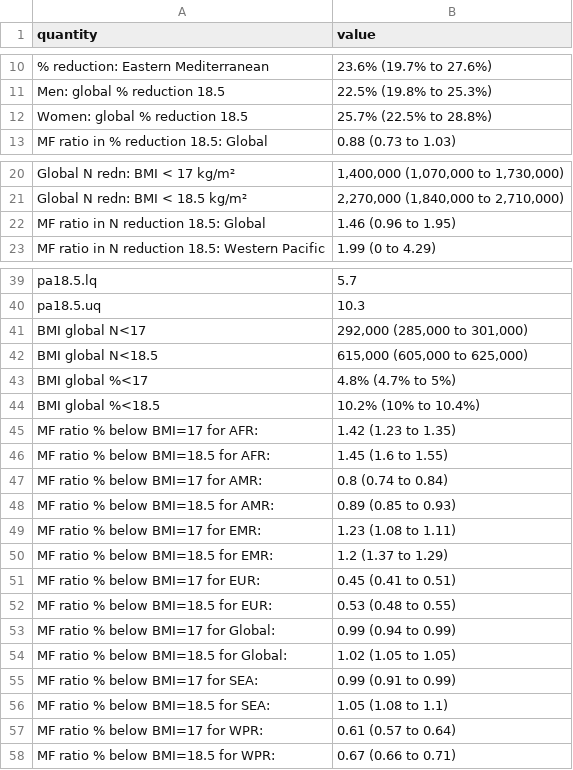
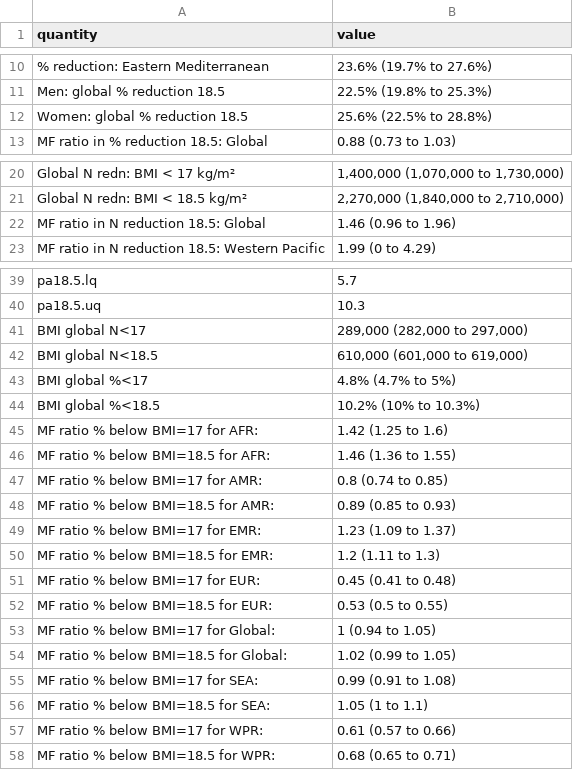
Before and after one commit to petedodd/bmitb, a CSV file: output/outstats.csv, drawn as a sheet; only a part is shown, gaps mark what is left out; the diff covers the shown part only; the diff names each change by its address in the sheet, - before the commit and + after, or states it on an @@ line.

```diff
--- a/output/outstats.csv
+++ b/output/outstats.csv
-B12 (value): 25.7% (22.5% to 28.8%)
+B12 (value): 25.6% (22.5% to 28.8%)
-B22 (value): 1.46 (0.96 to 1.95)
+B22 (value): 1.46 (0.96 to 1.96)
-B41 (value): 292,000 (285,000 to 301,000)
+B41 (value): 289,000 (282,000 to 297,000)
-B42 (value): 615,000 (605,000 to 625,000)
+B42 (value): 610,000 (601,000 to 619,000)
-B44 (value): 10.2% (10% to 10.4%)
+B44 (value): 10.2% (10% to 10.3%)
-B45 (value): 1.42 (1.23 to 1.35)
+B45 (value): 1.42 (1.25 to 1.6)
-B46 (value): 1.45 (1.6 to 1.55)
+B46 (value): 1.46 (1.36 to 1.55)
-B47 (value): 0.8 (0.74 to 0.84)
+B47 (value): 0.8 (0.74 to 0.85)
-B49 (value): 1.23 (1.08 to 1.11)
+B49 (value): 1.23 (1.09 to 1.37)
-B50 (value): 1.2 (1.37 to 1.29)
+B50 (value): 1.2 (1.11 to 1.3)
-B51 (value): 0.45 (0.41 to 0.51)
+B51 (value): 0.45 (0.41 to 0.48)
-B52 (value): 0.53 (0.48 to 0.55)
+B52 (value): 0.53 (0.5 to 0.55)
-B53 (value): 0.99 (0.94 to 0.99)
+B53 (value): 1 (0.94 to 1.05)
-B54 (value): 1.02 (1.05 to 1.05)
+B54 (value): 1.02 (0.99 to 1.05)
-B55 (value): 0.99 (0.91 to 0.99)
+B55 (value): 0.99 (0.91 to 1.08)
-B56 (value): 1.05 (1.08 to 1.1)
+B56 (value): 1.05 (1 to 1.1)
-B57 (value): 0.61 (0.57 to 0.64)
+B57 (value): 0.61 (0.57 to 0.66)
-B58 (value): 0.67 (0.66 to 0.71)
+B58 (value): 0.68 (0.65 to 0.71)
```
Also changed, not shown: 1 edited cell elsewhere in this file, output/RRbySR.csv, output/all_country_reductions.csv, 42 other files.
